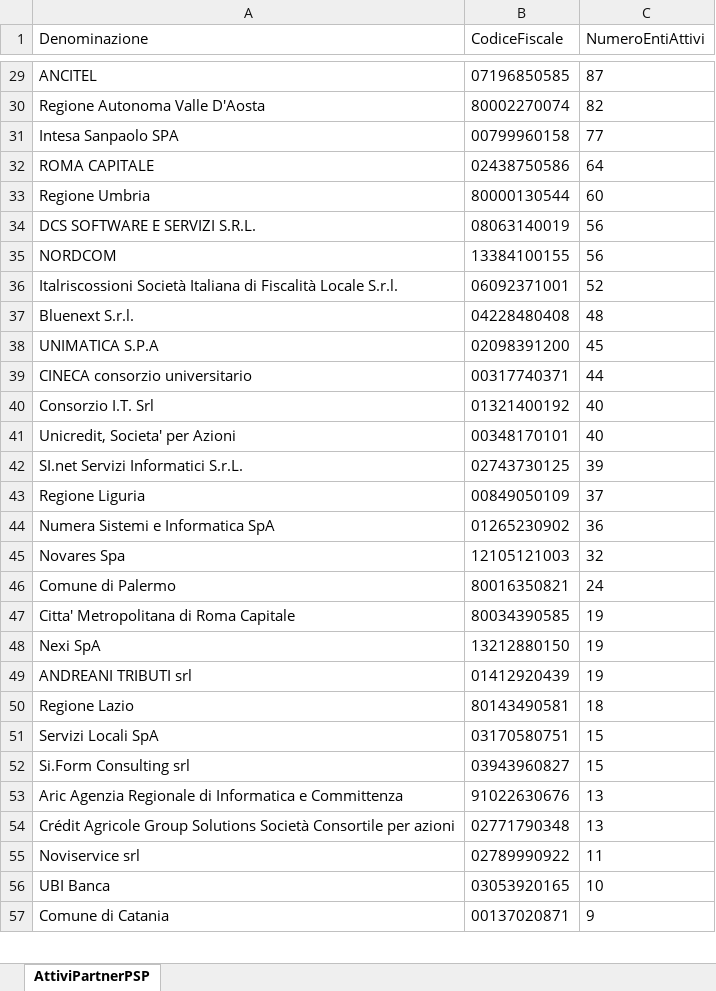
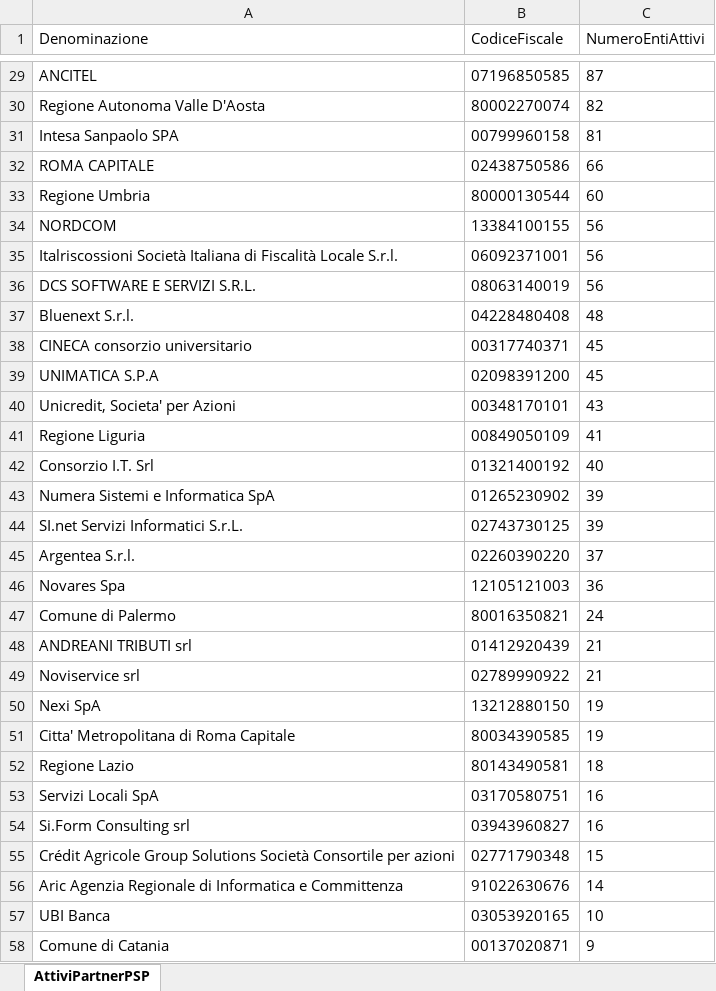
Before and after one commit to pagopa/site-pagopa.gov.it, an Excel workbook: data/pagopa-intermediari.xlsx, sheet AttiviPartnerPSP, drawn as a sheet; only a part is shown, gaps mark what is left out; values as stored, in another font and other column widths than the file's, no borders; removed rows and columns are numbered as before the commit, all else as after; the diff covers the shown part only; the diff names each change by its address in the sheet, - before the commit and + after, or states it on an @@ line.

```diff
--- a/data/pagopa-intermediari.xlsx (sheet AttiviPartnerPSP)
+++ b/data/pagopa-intermediari.xlsx (sheet AttiviPartnerPSP)
-C31 (NumeroEntiAttivi): 77
+C31 (NumeroEntiAttivi): 81
-C32 (NumeroEntiAttivi): 64
+C32 (NumeroEntiAttivi): 66
@@ row 35 moved to row 34: NORDCOM @@
+row 35: Italriscossioni Società Italiana di Fiscalità Locale S.r.l. | 06092371001 | 56
-row 36: Italriscossioni Società Italiana di Fiscalità Locale S.r.l. | 06092371001 | 52
+row 38: CINECA consorzio universitario | 00317740371 | 45
-row 39: CINECA consorzio universitario | 00317740371 | 44
+row 40: Unicredit, Societa' per Azioni | 00348170101 | 43
+row 41: Regione Liguria | 00849050109 | 41
-row 41: Unicredit, Societa' per Azioni | 00348170101 | 40
+row 43: Numera Sistemi e Informatica SpA | 01265230902 | 39
-row 43: Regione Liguria | 00849050109 | 37
-row 44: Numera Sistemi e Informatica SpA | 01265230902 | 36
+row 45: Argentea S.r.l. | 02260390220 | 37
-C46 (NumeroEntiAttivi): 32
+C46 (NumeroEntiAttivi): 36
+row 48: ANDREANI TRIBUTI srl | 01412920439 | 21
+row 49: Noviservice srl | 02789990922 | 21
@@ row 48 moved to row 50: Nexi SpA @@
-row 49: ANDREANI TRIBUTI srl | 01412920439 | 19
-C53:C54 (NumeroEntiAttivi): 15
+C53:C54 (NumeroEntiAttivi): 16
-row 53: Aric Agenzia Regionale di Informatica e Committenza | 91022630676 | 13
-C55 (NumeroEntiAttivi): 13
+C55 (NumeroEntiAttivi): 15
-row 55: Noviservice srl | 02789990922 | 11
+row 56: Aric Agenzia Regionale di Informatica e Committenza | 91022630676 | 14
```
Also changed, not shown: 8 added rows, 4 removed rows, 17 moved rows and 24 edited cells elsewhere in this sheet, data/pagopa-psp.xlsx, 3 other files.
